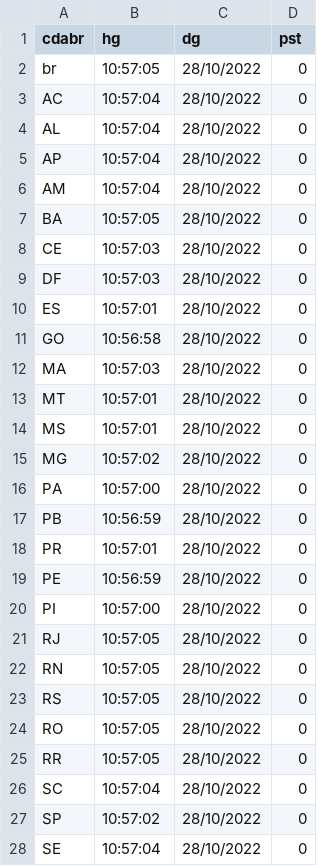
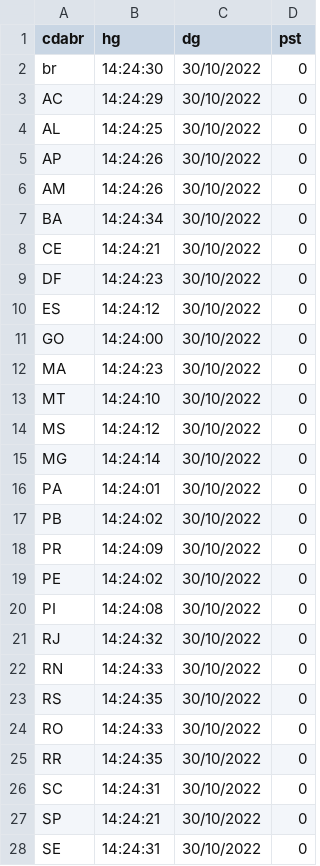
Before and after one commit to sabinorsp/dashboard_eleicoes_2022_r, a CSV file: data/df_geral.csv, drawn as a sheet; only a part is shown; the diff covers the shown part only.

Commit message:
att

```diff
--- a/data/df_geral.csv
+++ b/data/df_geral.csv
@@ -1,28 +1,28 @@
 cdabr,hg,dg,pst
-br,10:57:05,28/10/2022,0
-AC,10:57:04,28/10/2022,0
-AL,10:57:04,28/10/2022,0
-AP,10:57:04,28/10/2022,0
-AM,10:57:04,28/10/2022,0
-BA,10:57:05,28/10/2022,0
-CE,10:57:03,28/10/2022,0
-DF,10:57:03,28/10/2022,0
-ES,10:57:01,28/10/2022,0
-GO,10:56:58,28/10/2022,0
-MA,10:57:03,28/10/2022,0
-MT,10:57:01,28/10/2022,0
-MS,10:57:01,28/10/2022,0
-MG,10:57:02,28/10/2022,0
-PA,10:57:00,28/10/2022,0
-PB,10:56:59,28/10/2022,0
-PR,10:57:01,28/10/2022,0
-PE,10:56:59,28/10/2022,0
-PI,10:57:00,28/10/2022,0
-RJ,10:57:05,28/10/2022,0
-RN,10:57:05,28/10/2022,0
-RS,10:57:05,28/10/2022,0
-RO,10:57:05,28/10/2022,0
-RR,10:57:05,28/10/2022,0
-SC,10:57:04,28/10/2022,0
-SP,10:57:02,28/10/2022,0
-SE,10:57:04,28/10/2022,0
+br,14:24:30,30/10/2022,0
+AC,14:24:29,30/10/2022,0
+AL,14:24:25,30/10/2022,0
+AP,14:24:26,30/10/2022,0
+AM,14:24:26,30/10/2022,0
+BA,14:24:34,30/10/2022,0
+CE,14:24:21,30/10/2022,0
+DF,14:24:23,30/10/2022,0
+ES,14:24:12,30/10/2022,0
+GO,14:24:00,30/10/2022,0
+MA,14:24:23,30/10/2022,0
+MT,14:24:10,30/10/2022,0
+MS,14:24:12,30/10/2022,0
+MG,14:24:14,30/10/2022,0
+PA,14:24:01,30/10/2022,0
+PB,14:24:02,30/10/2022,0
+PR,14:24:09,30/10/2022,0
+PE,14:24:02,30/10/2022,0
+PI,14:24:08,30/10/2022,0
+RJ,14:24:32,30/10/2022,0
+RN,14:24:33,30/10/2022,0
+RS,14:24:35,30/10/2022,0
+RO,14:24:33,30/10/2022,0
+RR,14:24:35,30/10/2022,0
+SC,14:24:31,30/10/2022,0
+SP,14:24:21,30/10/2022,0
+SE,14:24:31,30/10/2022,0
```
Also changed, not shown: 2 edited cells elsewhere in this file.
